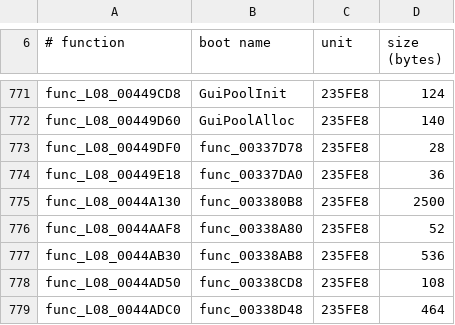
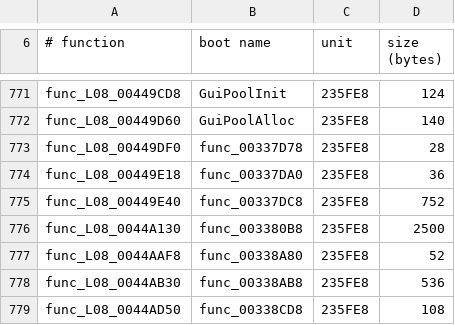
Before and after one commit to Promises/RC2-Going-Decompiled, a TSV file: going-decompiled/levels/usa/L08/config/L08_boot_c.tsv, drawn as a sheet; only a part is shown, gaps mark what is left out; the shorter side is filled out with more unchanged rows.

```diff
--- a/going-decompiled/levels/usa/L08/config/L08_boot_c.tsv
+++ b/going-decompiled/levels/usa/L08/config/L08_boot_c.tsv
@@ -774,2 +774,3 @@ func_L08_00449DF0	func_00337D78	235FE8	28
 func_L08_00449E18	func_00337DA0	235FE8	36
+func_L08_00449E40	func_00337DC8	235FE8	752
 func_L08_0044A130	func_003380B8	235FE8	2500
```
Also changed, not shown: going-decompiled/levels/usa/L07/config/L07_boot_c.tsv, going-decompiled/levels/usa/L09/config/L09_boot_c.tsv, 18 other files.
